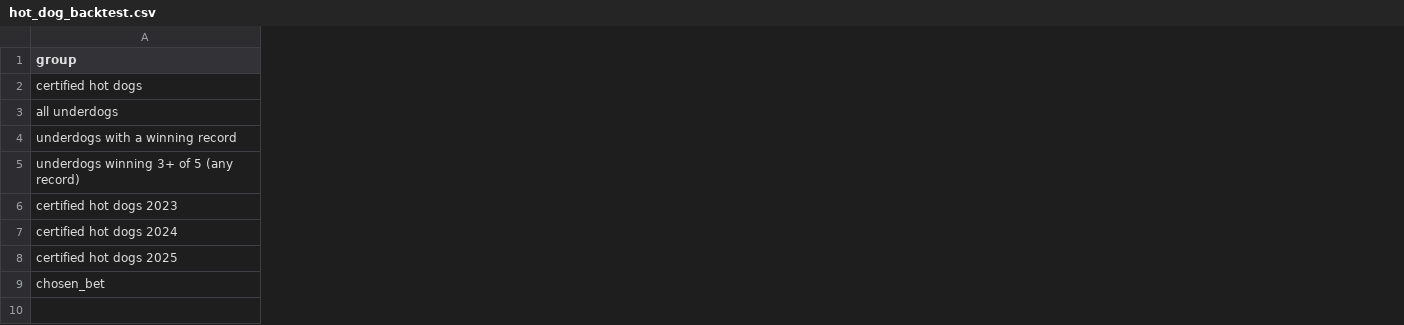
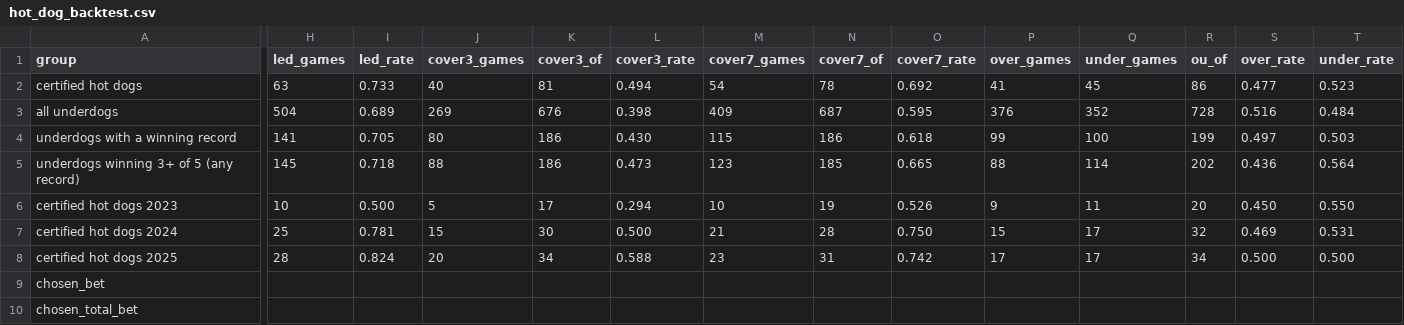
Before and after one commit to tyronne-os/Hey-Big-Proppa, a CSV file: lake/gold/nfl/hot_dog_backtest.csv, drawn as a sheet; only a part is shown, gaps mark what is left out; rows hold the shown columns only; the diff names each change by its address in the sheet, - before the commit and + after, or states it on an @@ line.

```diff
--- a/lake/gold/nfl/hot_dog_backtest.csv
+++ b/lake/gold/nfl/hot_dog_backtest.csv
+column H (led_games), rows 2-8: 63 | 504 | 141 | 145 | 10 | 25 | 28
+column I (led_rate), rows 2-8: 0.733 | 0.689 | 0.705 | 0.718 | 0.500 | 0.781 | 0.824
+column J (cover3_games), rows 2-8: 40 | 269 | 80 | 88 | 5 | 15 | 20
+column K (cover3_of), rows 2-8: 81 | 676 | 186 | 186 | 17 | 30 | 34
+column L (cover3_rate), rows 2-8: 0.494 | 0.398 | 0.430 | 0.473 | 0.294 | 0.500 | 0.588
+column M (cover7_games), rows 2-8: 54 | 409 | 115 | 123 | 10 | 21 | 23
+column N (cover7_of), rows 2-8: 78 | 687 | 186 | 185 | 19 | 28 | 31
+column O (cover7_rate), rows 2-8: 0.692 | 0.595 | 0.618 | 0.665 | 0.526 | 0.750 | 0.742
+column P (over_games), rows 2-8: 41 | 376 | 99 | 88 | 9 | 15 | 17
+column Q (under_games), rows 2-8: 45 | 352 | 100 | 114 | 11 | 17 | 17
+column R (ou_of), rows 2-8: 86 | 728 | 199 | 202 | 20 | 32 | 34
+column S (over_rate), rows 2-8: 0.477 | 0.516 | 0.497 | 0.436 | 0.450 | 0.469 | 0.500
+column T (under_rate), rows 2-8: 0.523 | 0.484 | 0.503 | 0.564 | 0.550 | 0.531 | 0.500
+row 10: chosen_total_bet
```
Also changed, not shown: 3 other files.
